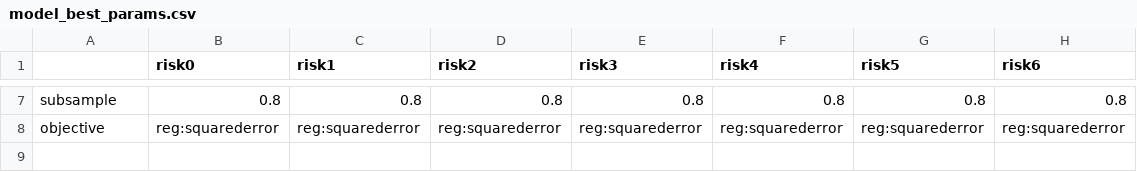
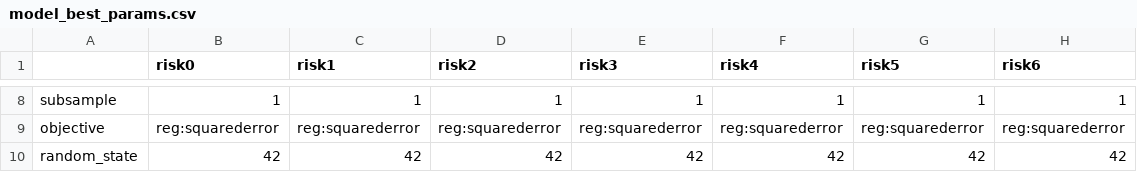
Before and after one commit to MDAIceland/WaterSecurity, a CSV file: water_security/data/model/model_best_params.csv, drawn as a sheet; only a part is shown, gaps mark what is left out; addresses are those after the commit; the diff covers the shown part only; the diff names each change by its address in the sheet, - before the commit and + after, or states it on an @@ line.

```diff
--- a/water_security/data/model/model_best_params.csv
+++ b/water_security/data/model/model_best_params.csv
-B8 (risk0): 0.8
+B8 (risk0): 1
-C8 (risk1): 0.8
+C8 (risk1): 1
-D8 (risk2): 0.8
+D8 (risk2): 1
-E8 (risk3): 0.8
+E8 (risk3): 1
-F8 (risk4): 0.8
+F8 (risk4): 1
-G8 (risk5): 0.8
+G8 (risk5): 1
-H8 (risk6): 0.8
+H8 (risk6): 1
+row 10: random_state | 42 | 42 | 42 | 42 | 42 | 42 | 42
```
Also changed, not shown: 1 added row and 30 edited cells elsewhere in this file, water_security/data/model/predictions/filled_dataset.csv, 18 other files.
